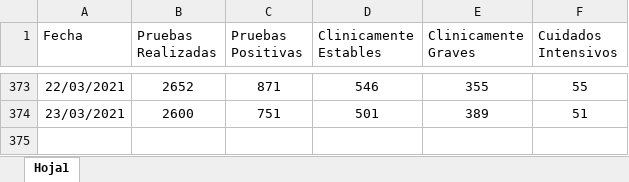
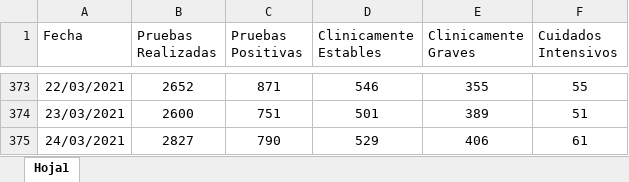
Before and after one commit to hectorflores329/github-actions_HN, an Excel workbook: datacovidhn/Condición_Pacientes_HN.xlsx, sheet Hoja1, drawn as a sheet; only a part is shown, gaps mark what is left out; values as stored, in another font and other column widths than the file's, no borders; table styles not drawn; the diff names each change by its address in the sheet, - before the commit and + after, or states it on an @@ line.

```diff
--- a/datacovidhn/Condición_Pacientes_HN.xlsx (sheet Hoja1)
+++ b/datacovidhn/Condición_Pacientes_HN.xlsx (sheet Hoja1)
+row 375: 24/03/2021 | 2827 | 790 | 529 | 406 | 61
```
Also changed, not shown: 1 other file.
